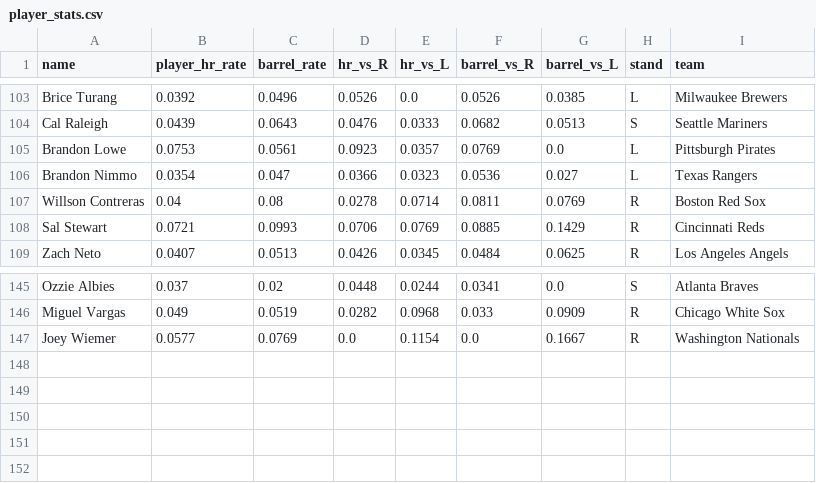
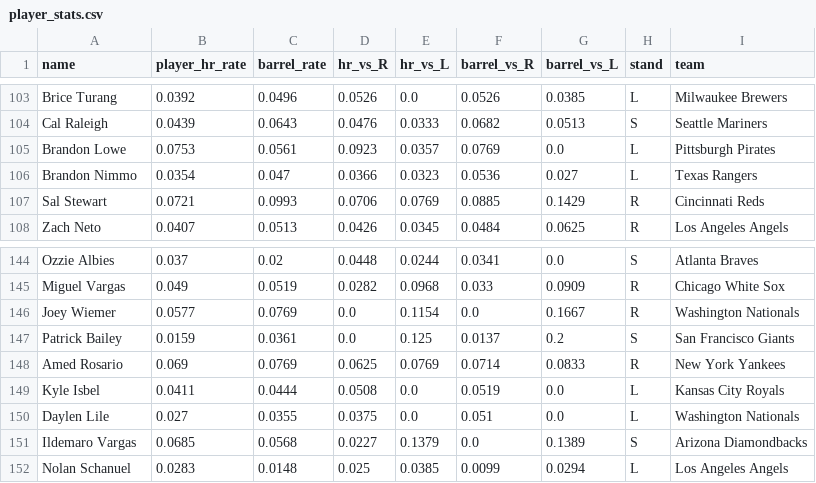
Before and after one commit to royalss-code/Derby, a CSV file: player_stats.csv, drawn as a sheet; only a part is shown, gaps mark what is left out; removed rows and columns are numbered as before the commit, all else as after; the diff names each change by its address in the sheet, - before the commit and + after, or states it on an @@ line.

```diff
--- a/player_stats.csv
+++ b/player_stats.csv
-row 107: Willson Contreras | 0.04 | 0.08 | 0.0278 | 0.0714 | 0.0811 | 0.0769 | R | Boston Red Sox
+row 147: Patrick Bailey | 0.0159 | 0.0361 | 0.0 | 0.125 | 0.0137 | 0.2 | S | San Francisco Giants
+row 148: Amed Rosario | 0.069 | 0.0769 | 0.0625 | 0.0769 | 0.0714 | 0.0833 | R | New York Yankees
+row 149: Kyle Isbel | 0.0411 | 0.0444 | 0.0508 | 0.0 | 0.0519 | 0.0 | L | Kansas City Royals
+row 150: Daylen Lile | 0.027 | 0.0355 | 0.0375 | 0.0 | 0.051 | 0.0 | L | Washington Nationals
+row 151: Ildemaro Vargas | 0.0685 | 0.0568 | 0.0227 | 0.1379 | 0.0 | 0.1389 | S | Arizona Diamondbacks
+row 152: Nolan Schanuel | 0.0283 | 0.0148 | 0.025 | 0.0385 | 0.0099 | 0.0294 | L | Los Angeles Angels
```
Also changed, not shown: raw_players.csv, 1 other file.
